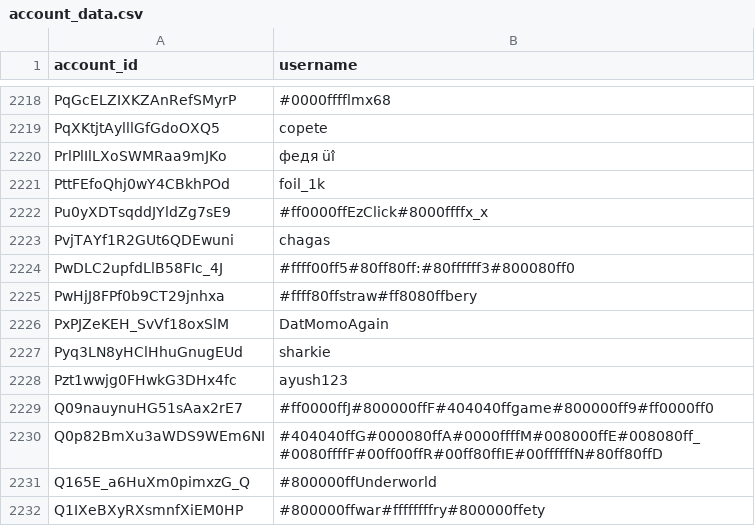
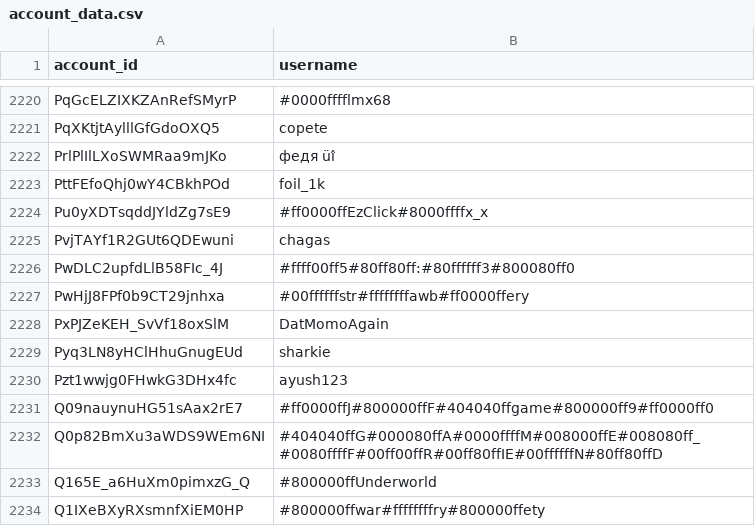
Before and after one commit to pewpewlive/ppl-data, a CSV file: account_data.csv, drawn as a sheet; only a part is shown, gaps mark what is left out; the diff covers the shown part only.

```diff
--- a/account_data.csv
+++ b/account_data.csv
@@ -2224,3 +2226,3 @@ PvjTAYf1R2GUt6QDEwuni,chagas
 PwDLC2upfdLlB58FIc_4J,#ffff00ff5#80ff80ff:#80ffffff3#800080ff0
-PwHjJ8FPf0b9CT29jnhxa,#ffff80ffstraw#ff8080ffbery
+PwHjJ8FPf0b9CT29jnhxa,#00ffffffstr#ffffffffawb#ff0000ffery
 PxPJZeKEH_SvVf18oxSlM,DatMomoAgain
```
Also changed, not shown: 4 added rows and 1 edited cell elsewhere in this file.
